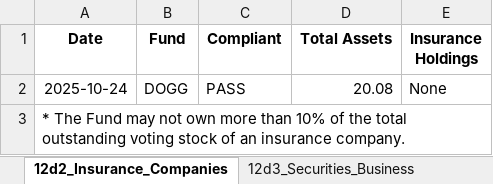
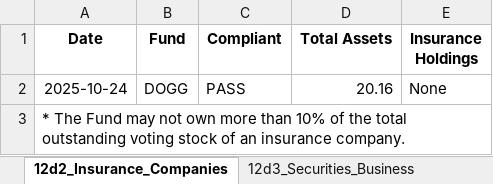
Before and after one commit to pcorc/FundManager, an Excel workbook: outputs/compliance_results_2025-10-24.xlsx, sheet 12d2_Insurance_Companies, drawn as a sheet; values as stored, in another font and other column widths than the file's, no borders; the diff names each change by its address in the sheet, - before the commit and + after, or states it on an @@ line.

```diff
--- a/outputs/compliance_results_2025-10-24.xlsx (sheet 12d2_Insurance_Companies)
+++ b/outputs/compliance_results_2025-10-24.xlsx (sheet 12d2_Insurance_Companies)
-D2 (Total Assets): 20.08
+D2 (Total Assets): 20.16
```
Also changed, not shown: sheet 40Act_Diversification, sheet IRS_Diversification, sheet Illiquid, sheet 12d1_Other_Investment_Companies, sheet IRC_Diversification, sheet 12d3_Securities_Business, 6 other files.
